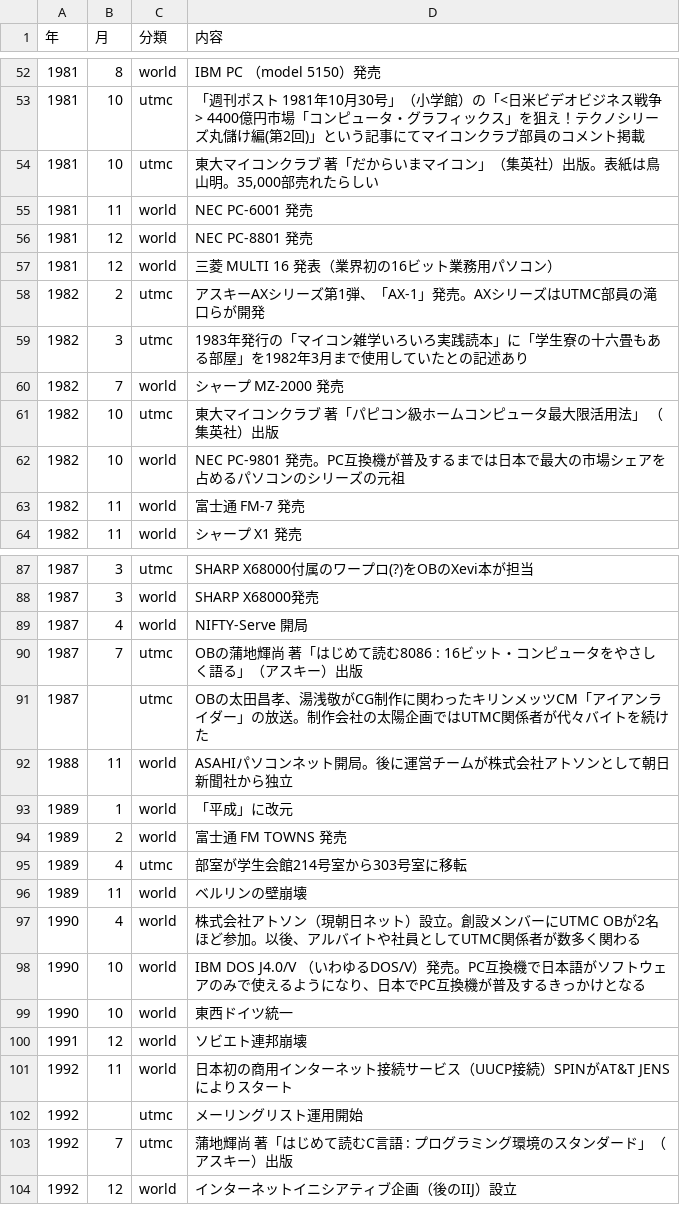
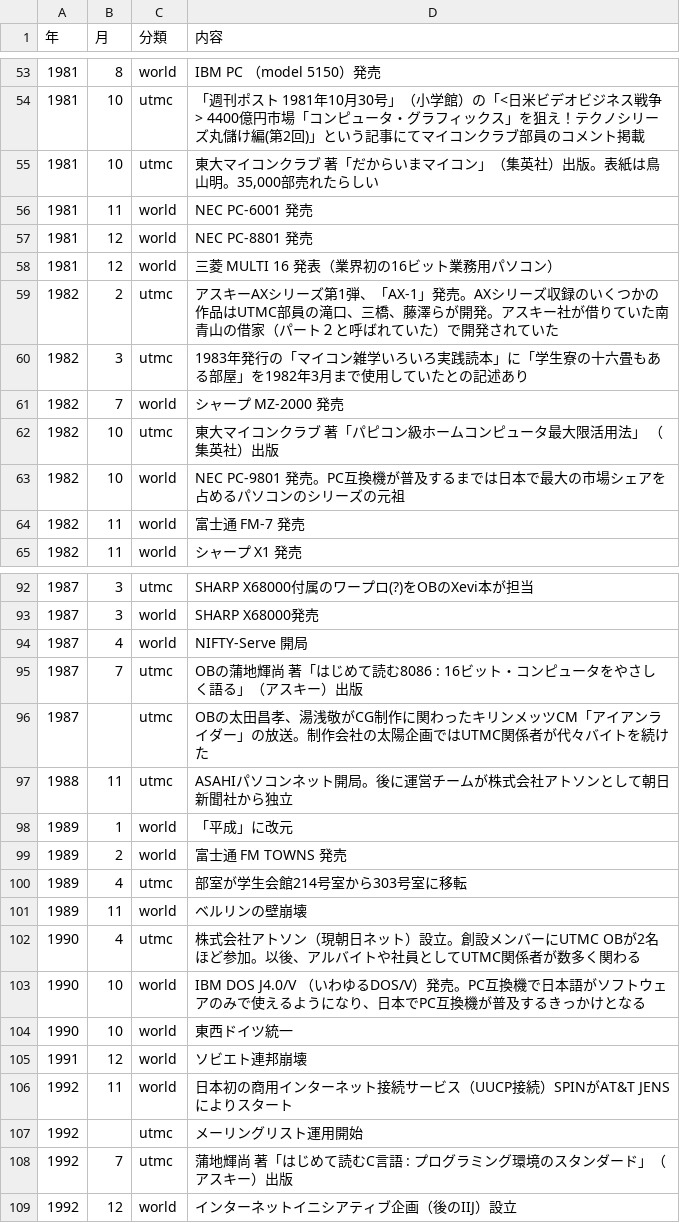
Before and after one commit to UTMC/UTMC.github.io, a TSV file: data/timeline.tsv, drawn as a sheet; only a part is shown, gaps mark what is left out; the diff covers the shown part only.

```diff
--- a/data/timeline.tsv
+++ b/data/timeline.tsv
@@ -57,3 +58,3 @@
 1981	12	world	三菱 MULTI 16 発表（業界初の16ビット業務用パソコン）
-1982	2	utmc	アスキーAXシリーズ第1弾、「AX-1」発売。AXシリーズはUTMC部員の滝口らが開発
+1982	2	utmc	アスキーAXシリーズ第1弾、「AX-1」発売。AXシリーズ収録のいくつかの作品はUTMC部員の滝口、三橋、藤澤らが開発。アスキー社が借りていた南青山の借家（パート２と呼ばれていた）で開発されていた
 1982	3	utmc	1983年発行の「マイコン雑学いろいろ実践読本」に「学生寮の十六畳もある部屋」を1982年3月まで使用していたとの記述あり
@@ -91,3 +96,3 @@
 1987		utmc	OBの太田昌孝、湯浅敬がCG制作に関わったキリンメッツCM「アイアンライダー」の放送。制作会社の太陽企画ではUTMC関係者が代々バイトを続けた
-1988	11	world	ASAHIパソコンネット開局。後に運営チームが株式会社アトソンとして朝日新聞社から独立
+1988	11	utmc	ASAHIパソコンネット開局。後に運営チームが株式会社アトソンとして朝日新聞社から独立
 1989	1	world	「平成」に改元
@@ -96,3 +101,3 @@
 1989	11	world	ベルリンの壁崩壊
-1990	4	world	株式会社アトソン（現朝日ネット）設立。創設メンバーにUTMC OBが2名ほど参加。以後、アルバイトや社員としてUTMC関係者が数多く関わる
+1990	4	utmc	株式会社アトソン（現朝日ネット）設立。創設メンバーにUTMC OBが2名ほど参加。以後、アルバイトや社員としてUTMC関係者が数多く関わる
 1990	10	world	IBM DOS J4.0/V （いわゆるDOS/V）発売。PC互換機で日本語がソフトウェアのみで使えるようになり、日本でPC互換機が普及するきっかけとなる
```
Also changed, not shown: 7 added rows and 1 edited cell elsewhere in this file, 1 other file.
